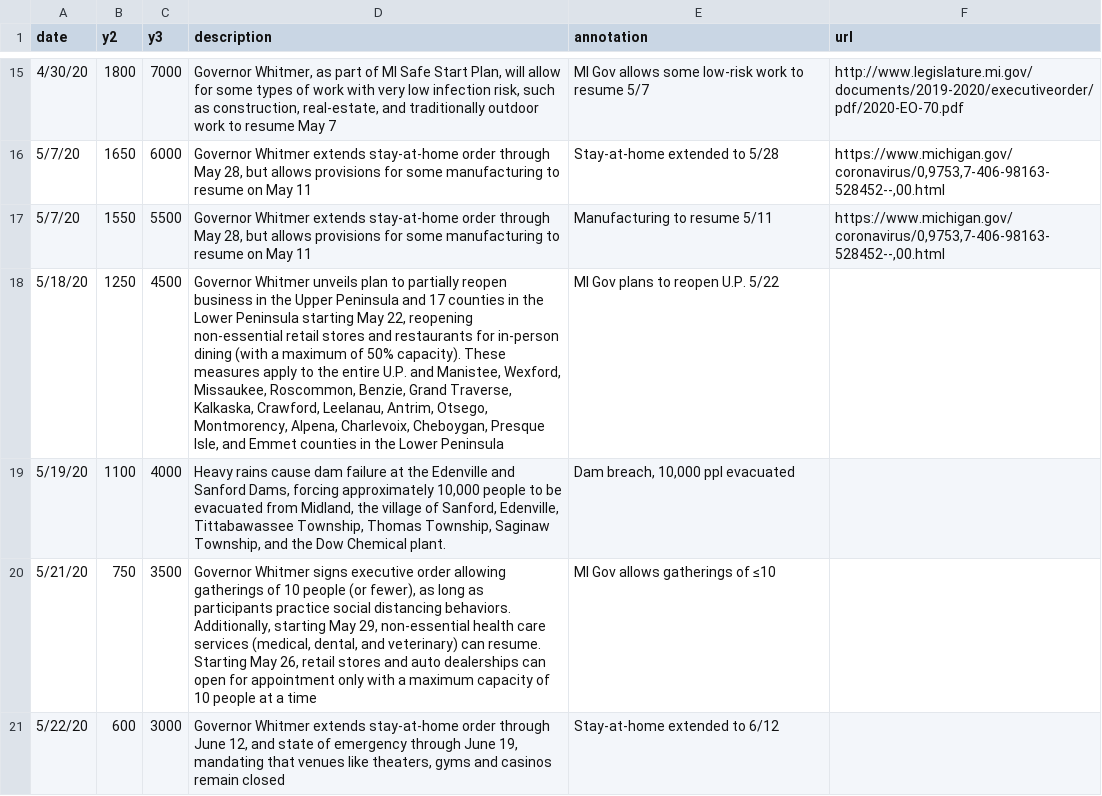
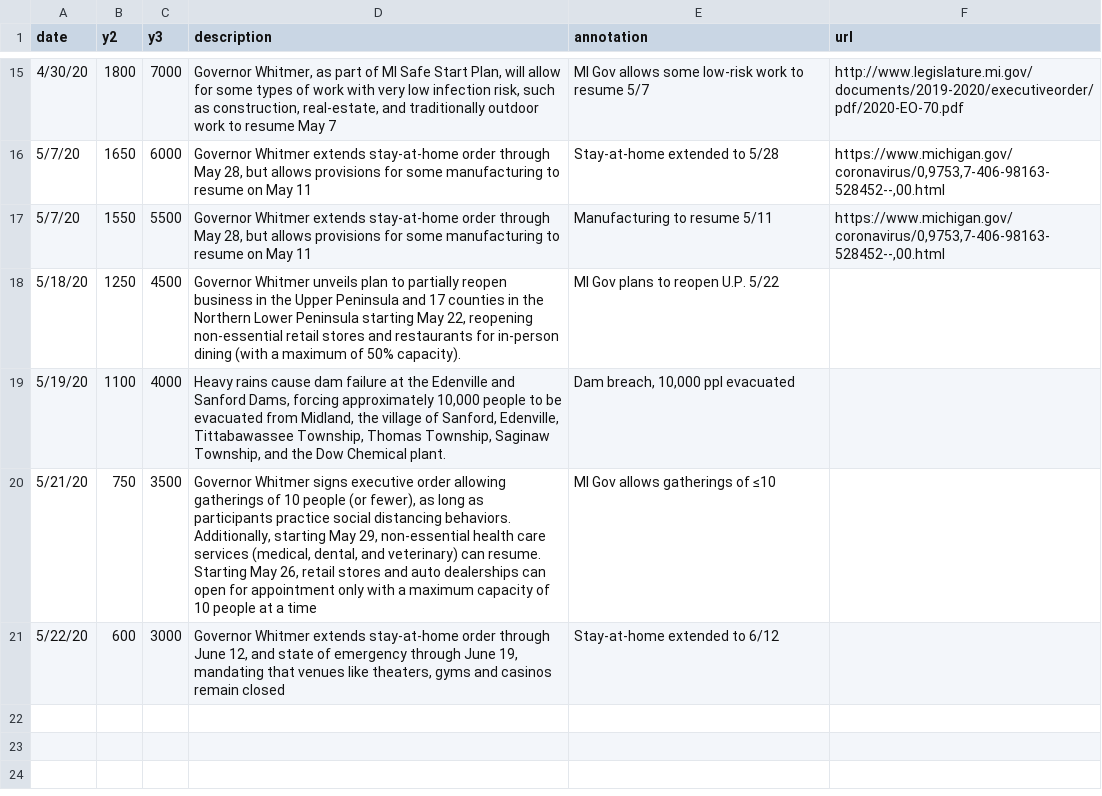
Before and after one commit to epibayes/epibayes.github.io, a CSV file: data/timeline.csv, drawn as a sheet; only a part is shown, gaps mark what is left out.

Commit message:
Edited timeline and team text

```diff
--- a/data/timeline.csv
+++ b/data/timeline.csv
@@ -17,3 +17,3 @@ date,y2,y3,description,annotation,url
 5/7/20,1550,5500,"Governor Whitmer extends stay-at-home order through May 28, but allows provisions for some manufacturing to resume on May 11",Manufacturing to resume 5/11,"https://www.michigan.gov/coronavirus/0,9753,7-406-98163-528452--,00.html"
-5/18/20,1250,4500,"Governor Whitmer unveils plan to partially reopen business in the Upper Peninsula and 17 counties in the Lower Peninsula starting May 22, reopening non-essential retail stores and restaurants for in-person dining (with a maximum of 50% capacity). These measures apply to the entire U.P. and Manistee, Wexford, Missaukee, Roscommon, Benzie, Grand Traverse, Kalkaska, Crawford, Leelanau, Antrim, Otsego, Montmorency, Alpena, Charlevoix, Cheboygan, Presque Isle, and Emmet counties in the Lower Peninsula",MI Gov plans to reopen U.P. 5/22
+5/18/20,1250,4500,"Governor Whitmer unveils plan to partially reopen business in the Upper Peninsula and 17 counties in the Northern Lower Peninsula starting May 22, reopening non-essential retail stores and restaurants for in-person dining (with a maximum of 50% capacity).",MI Gov plans to reopen U.P. 5/22
 5/19/20,1100,4000,"Heavy rains cause dam failure at the Edenville and Sanford Dams, forcing approximately 10,000 people to be evacuated from Midland, the village of Sanford, Edenville, Tittabawassee Township, Thomas Township, Saginaw Township, and the Dow Chemical plant.","Dam breach, 10,000 ppl evacuated"
```
Also changed, not shown: 2 other files.
